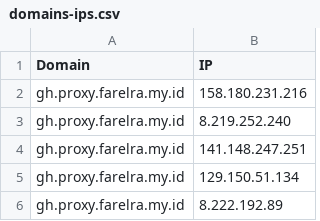
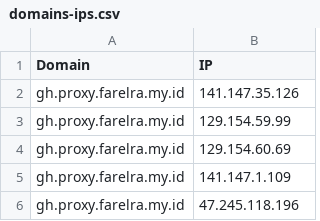
Before and after one commit to golabol/proxyip-tracker, a CSV file: result/domains-ips.csv, drawn as a sheet.

```diff
--- a/result/domains-ips.csv
+++ b/result/domains-ips.csv
@@ -1,6 +1,6 @@
 Domain,IP
-gh.proxy.farelra.my.id,158.180.231.216
-gh.proxy.farelra.my.id,8.219.252.240
-gh.proxy.farelra.my.id,141.148.247.251
-gh.proxy.farelra.my.id,129.150.51.134
-gh.proxy.farelra.my.id,8.222.192.89
+gh.proxy.farelra.my.id,141.147.35.126
+gh.proxy.farelra.my.id,129.154.59.99
+gh.proxy.farelra.my.id,129.154.60.69
+gh.proxy.farelra.my.id,141.147.1.109
+gh.proxy.farelra.my.id,47.245.118.196
```
Also changed, not shown: result/tested-ips.csv.
